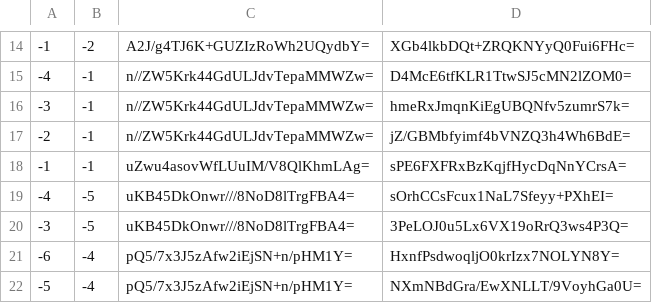
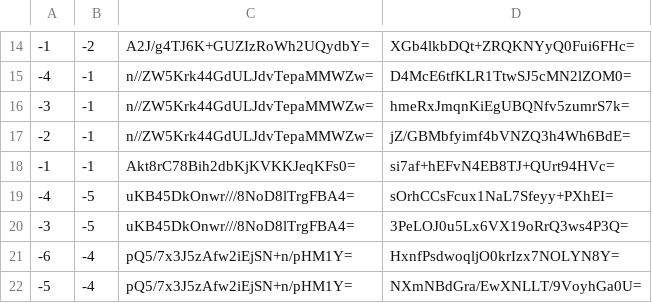
Before and after one commit to counterfitninja/netherlower, a CSV file: tiles/zoom.-1/metadata/k.-1.-1.csv, drawn as a sheet; only a part is shown, gaps mark what is left out.

```diff
--- a/tiles/zoom.-1/metadata/k.-1.-1.csv
+++ b/tiles/zoom.-1/metadata/k.-1.-1.csv
@@ -17,3 +17,3 @@
 -2,-1,n//ZW5Krk44GdULJdvTepaMMWZw=,jZ/GBMbfyimf4bVNZQ3h4Wh6BdE=
--1,-1,uZwu4asovWfLUuIM/V8QlKhmLAg=,sPE6FXFRxBzKqjfHycDqNnYCrsA=
+-1,-1,Akt8rC78Bih2dbKjKVKKJeqKFs0=,si7af+hEFvN4EB8TJ+QUrt94HVc=
 -4,-5,uKB45DkOnwr///8NoD8lTrgFBA4=,sOrhCCsFcux1NaL7Sfeyy+PXhEI=
```
Also changed, not shown: tiles/zoom.-1/metadata/k.-1.0.csv, tiles/zoom.-1/metadata/k.0.-1.csv, 33 other files.
